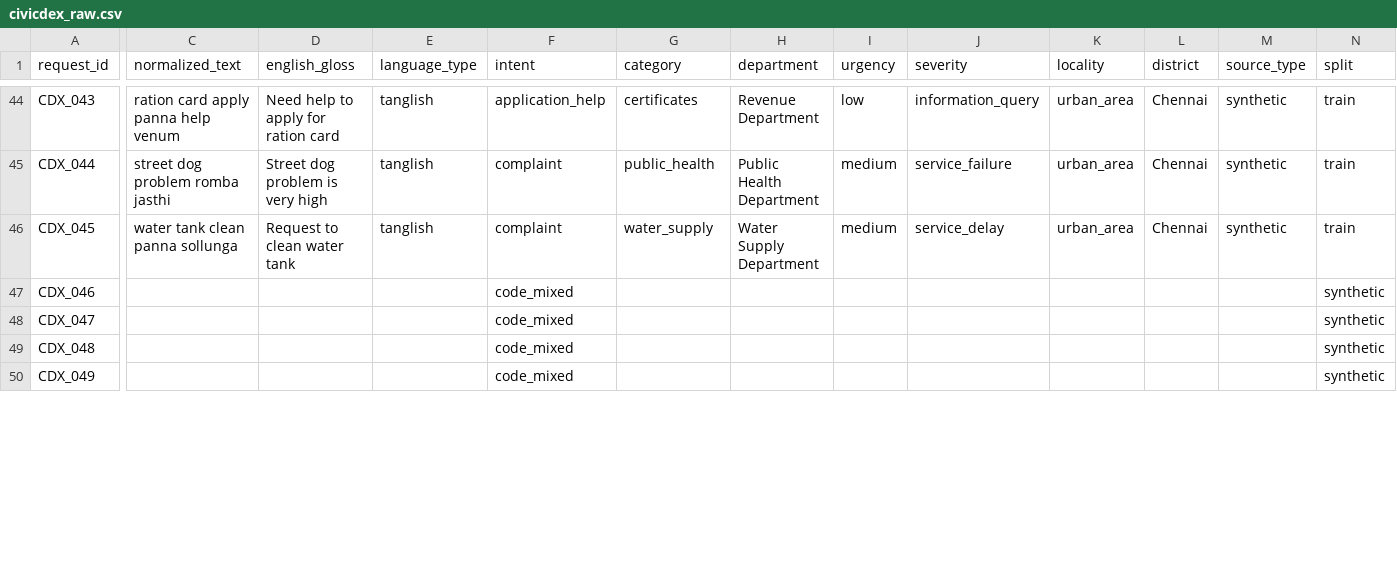
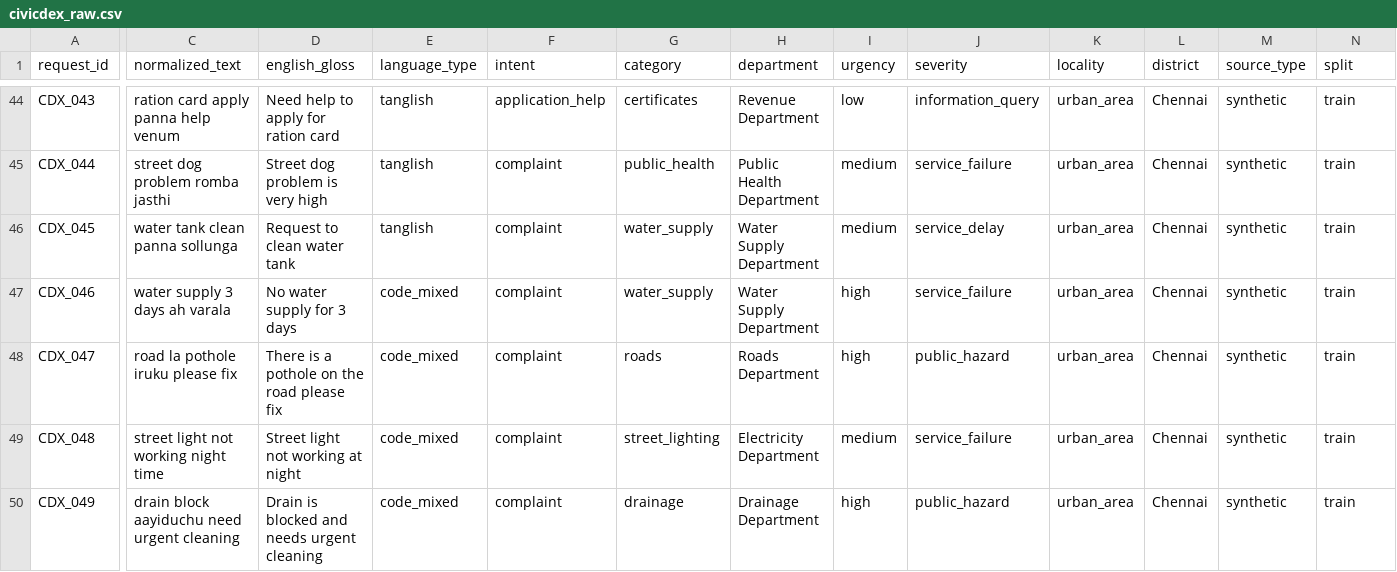
Before and after one commit to JadeSamLee/civicdex, a CSV file: data/civicdex_raw.csv, drawn as a sheet; only a part is shown, gaps mark what is left out; the diff covers the shown part only; the diff names each change by its address in the sheet, - before the commit and + after, or states it on an @@ line.

Commit message:
feat(data): complete code-mixed dataset annotations with full labeling
- Added normalized_text for all code-mixed samples
- Added English gloss translations
- Assigned intent, category, and department labels
- Included urgency and severity classification
- Ensured consistency across Tamil, Tanglish, and code-mixed data
- Converted hybrid inputs into structured ML-ready samples

```diff
--- a/data/civicdex_raw.csv
+++ b/data/civicdex_raw.csv
-C47 (normalized_text): (empty)
+C47 (normalized_text): water supply 3 days ah varala
-D47 (english_gloss): (empty)
+D47 (english_gloss): No water supply for 3 days
-E47:E50 (language_type): (empty)
+E47:E50 (language_type): code_mixed
-F47:F50 (intent): code_mixed
+F47:F50 (intent): complaint
-G47 (category): (empty)
+G47 (category): water_supply
-H47 (department): (empty)
+H47 (department): Water Supply Department
-I47:I48 (urgency): (empty)
+I47:I48 (urgency): high
-J47 (severity): (empty)
+J47 (severity): service_failure
-K47:K50 (locality): (empty)
+K47:K50 (locality): urban_area
-L47:L50 (district): (empty)
+L47:L50 (district): Chennai
-M47:M50 (source_type): (empty)
+M47:M50 (source_type): synthetic
-N47:N50 (split): synthetic
+N47:N50 (split): train
-C48 (normalized_text): (empty)
+C48 (normalized_text): road la pothole iruku please fix
-D48 (english_gloss): (empty)
+D48 (english_gloss): There is a pothole on the road please fix
-G48 (category): (empty)
+G48 (category): roads
-H48 (department): (empty)
+H48 (department): Roads Department
-J48 (severity): (empty)
+J48 (severity): public_hazard
-C49 (normalized_text): (empty)
+C49 (normalized_text): street light not working night time
-D49 (english_gloss): (empty)
+D49 (english_gloss): Street light not working at night
-G49 (category): (empty)
+G49 (category): street_lighting
-H49 (department): (empty)
+H49 (department): Electricity Department
-I49 (urgency): (empty)
+I49 (urgency): medium
-J49 (severity): (empty)
+J49 (severity): service_failure
-C50 (normalized_text): (empty)
+C50 (normalized_text): drain block aayiduchu need urgent cleaning
-D50 (english_gloss): (empty)
+D50 (english_gloss): Drain is blocked and needs urgent cleaning
-G50 (category): (empty)
+G50 (category): drainage
-H50 (department): (empty)
+H50 (department): Drainage Department
-I50 (urgency): (empty)
+I50 (urgency): high
-J50 (severity): (empty)
+J50 (severity): public_hazard
```
Also changed, not shown: 147 edited cells elsewhere in this file.
